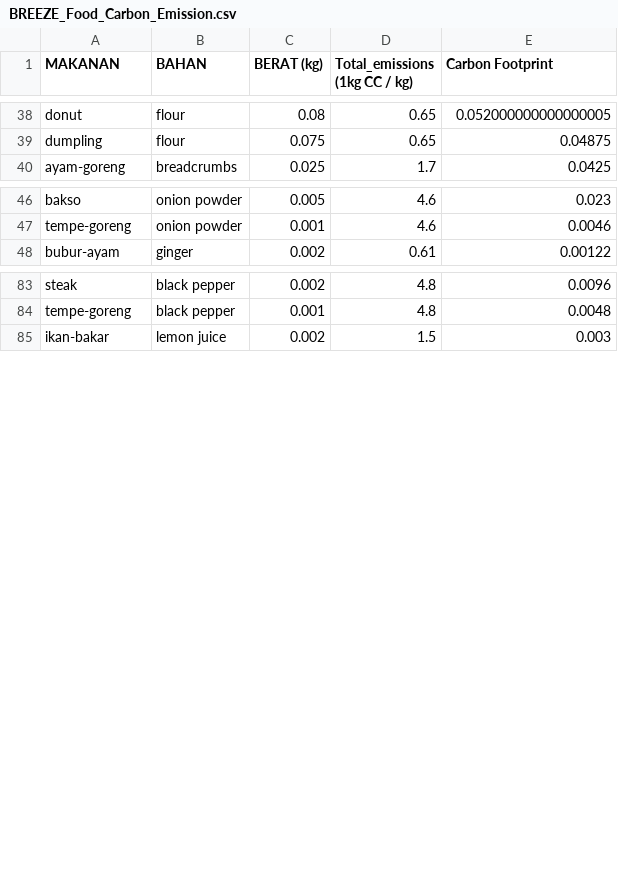
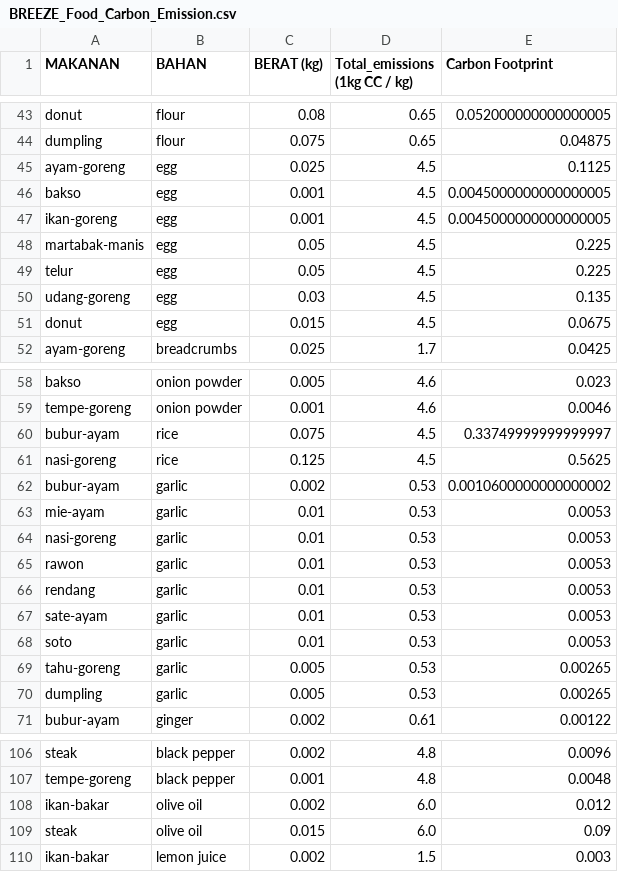
Before and after one commit to bangkit-breeze/breeze-machine-learning, a CSV file: app/model/BREEZE_Food_Carbon_Emission.csv, drawn as a sheet; only a part is shown, gaps mark what is left out; the diff covers the shown part only.

Commit message:
fix: update carbon emission data

```diff
--- a/app/model/BREEZE_Food_Carbon_Emission.csv
+++ b/app/model/BREEZE_Food_Carbon_Emission.csv
@@ -39,0 +45,7 @@ dumpling,flour ,0.075,0.65,0.04875
+ayam-goreng,egg,0.025,4.5,0.1125
+bakso,egg,0.001,4.5,0.0045000000000000005
+ikan-goreng,egg,0.001,4.5,0.0045000000000000005
+martabak-manis,egg,0.05,4.5,0.225
+telur,egg,0.05,4.5,0.225
+udang-goreng,egg,0.03,4.5,0.135
+donut,egg,0.015,4.5,0.0675
@@ -47,0 +60,11 @@ tempe-goreng,onion powder ,0.001,4.6,0.0046
+bubur-ayam,rice,0.075,4.5,0.33749999999999997
+nasi-goreng,rice,0.125,4.5,0.5625
+bubur-ayam,garlic,0.002,0.53,0.0010600000000000002
+mie-ayam,garlic,0.01,0.53,0.0053
+nasi-goreng,garlic,0.01,0.53,0.0053
+rawon,garlic,0.01,0.53,0.0053
+rendang,garlic,0.01,0.53,0.0053
+sate-ayam,garlic,0.01,0.53,0.0053
+soto,garlic,0.01,0.53,0.0053
+tahu-goreng,garlic,0.005,0.53,0.00265
+dumpling,garlic,0.005,0.53,0.00265
@@ -84,0 +108,2 @@ tempe-goreng,black pepper ,0.001,4.8,0.0048
+ikan-bakar,olive oil,0.002,6.0,0.012
+steak,olive oil,0.015,6.0,0.09
```
Also changed, not shown: 14 added rows and 1 moved row elsewhere in this file.
